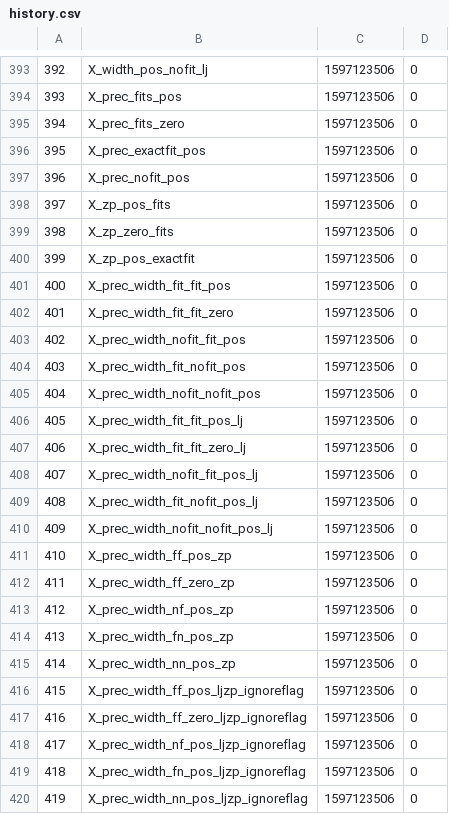
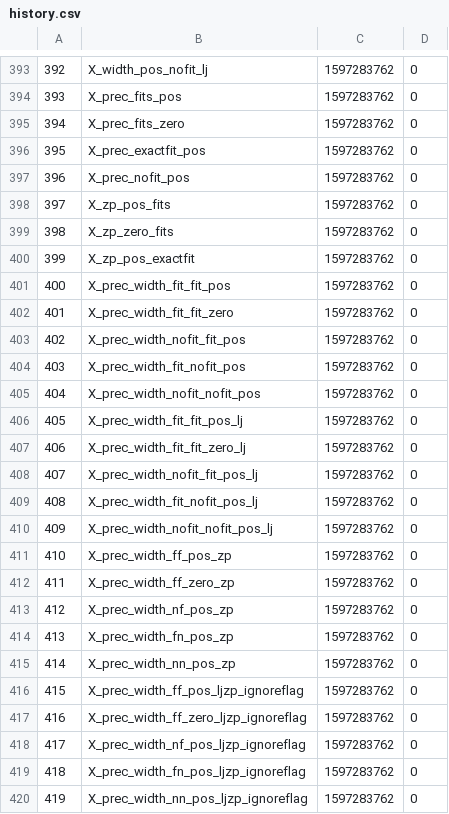
Before and after one commit to parkjh2568/printf, a CSV file: pft_2019/history.csv, drawn as a sheet; only a part is shown, gaps mark what is left out; the diff covers the shown part only.

```diff
--- a/pft_2019/history.csv
+++ b/pft_2019/history.csv
@@ -393,28 +393,28 @@
-392,X_width_pos_nofit_lj,1597123506,0
-393,X_prec_fits_pos,1597123506,0
-394,X_prec_fits_zero,1597123506,0
-395,X_prec_exactfit_pos,1597123506,0
-396,X_prec_nofit_pos,1597123506,0
-397,X_zp_pos_fits,1597123506,0
-398,X_zp_zero_fits,1597123506,0
-399,X_zp_pos_exactfit,1597123506,0
-400,X_prec_width_fit_fit_pos,1597123506,0
-401,X_prec_width_fit_fit_zero,1597123506,0
-402,X_prec_width_nofit_fit_pos,1597123506,0
-403,X_prec_width_fit_nofit_pos,1597123506,0
-404,X_prec_width_nofit_nofit_pos,1597123506,0
-405,X_prec_width_fit_fit_pos_lj,1597123506,0
-406,X_prec_width_fit_fit_zero_lj,1597123506,0
-407,X_prec_width_nofit_fit_pos_lj,1597123506,0
-408,X_prec_width_fit_nofit_pos_lj,1597123506,0
-409,X_prec_width_nofit_nofit_pos_lj,1597123506,0
-410,X_prec_width_ff_pos_zp,1597123506,0
-411,X_prec_width_ff_zero_zp,1597123506,0
-412,X_prec_width_nf_pos_zp,1597123506,0
-413,X_prec_width_fn_pos_zp,1597123506,0
-414,X_prec_width_nn_pos_zp,1597123506,0
-415,X_prec_width_ff_pos_ljzp_ignoreflag,1597123506,0
-416,X_prec_width_ff_zero_ljzp_ignoreflag,1597123506,0
-417,X_prec_width_nf_pos_ljzp_ignoreflag,1597123506,0
-418,X_prec_width_fn_pos_ljzp_ignoreflag,1597123506,0
-419,X_prec_width_nn_pos_ljzp_ignoreflag,1597123506,0
+392,X_width_pos_nofit_lj,1597283762,0
+393,X_prec_fits_pos,1597283762,0
+394,X_prec_fits_zero,1597283762,0
+395,X_prec_exactfit_pos,1597283762,0
+396,X_prec_nofit_pos,1597283762,0
+397,X_zp_pos_fits,1597283762,0
+398,X_zp_zero_fits,1597283762,0
+399,X_zp_pos_exactfit,1597283762,0
+400,X_prec_width_fit_fit_pos,1597283762,0
+401,X_prec_width_fit_fit_zero,1597283762,0
+402,X_prec_width_nofit_fit_pos,1597283762,0
+403,X_prec_width_fit_nofit_pos,1597283762,0
+404,X_prec_width_nofit_nofit_pos,1597283762,0
+405,X_prec_width_fit_fit_pos_lj,1597283762,0
+406,X_prec_width_fit_fit_zero_lj,1597283762,0
+407,X_prec_width_nofit_fit_pos_lj,1597283762,0
+408,X_prec_width_fit_nofit_pos_lj,1597283762,0
+409,X_prec_width_nofit_nofit_pos_lj,1597283762,0
+410,X_prec_width_ff_pos_zp,1597283762,0
+411,X_prec_width_ff_zero_zp,1597283762,0
+412,X_prec_width_nf_pos_zp,1597283762,0
+413,X_prec_width_fn_pos_zp,1597283762,0
+414,X_prec_width_nn_pos_zp,1597283762,0
+415,X_prec_width_ff_pos_ljzp_ignoreflag,1597283762,0
+416,X_prec_width_ff_zero_ljzp_ignoreflag,1597283762,0
+417,X_prec_width_nf_pos_ljzp_ignoreflag,1597283762,0
+418,X_prec_width_fn_pos_ljzp_ignoreflag,1597283762,0
+419,X_prec_width_nn_pos_ljzp_ignoreflag,1597283762,0
```
Also changed, not shown: 89 edited cells elsewhere in this file, 10 other files.
